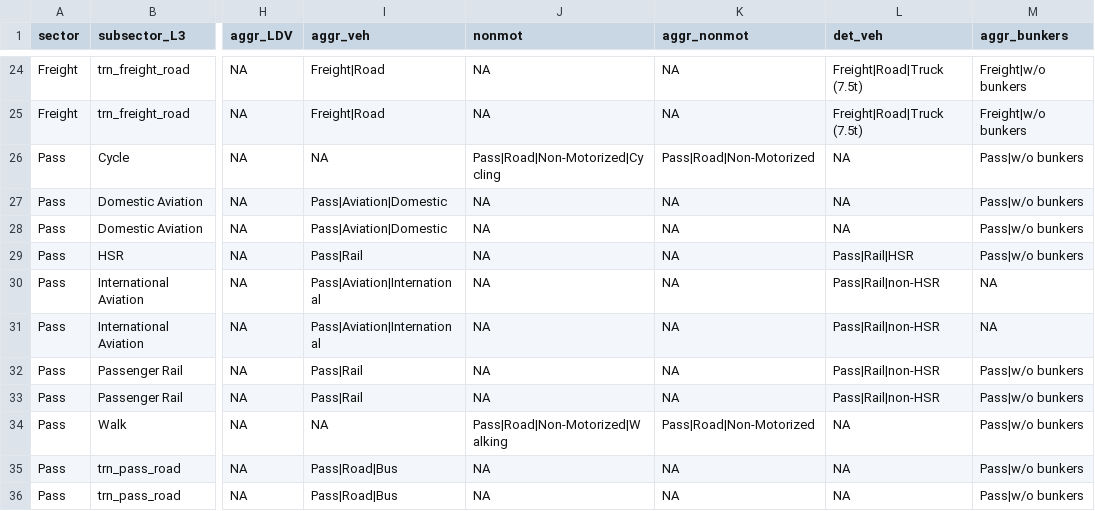
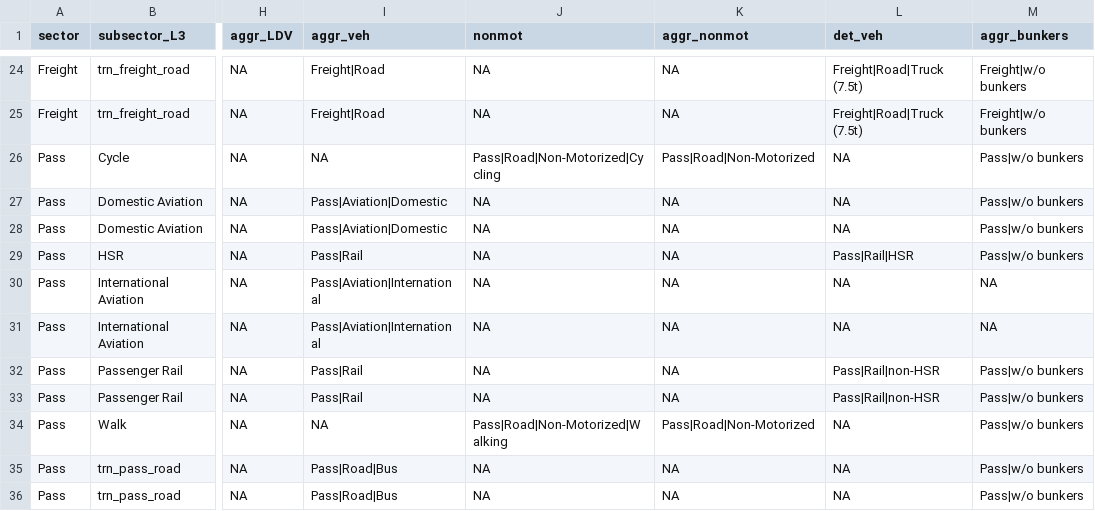
Before and after one commit to pik-piam/edgeTrpLib, a CSV file: inst/extdata/EDGETdataAggregation.csv, drawn as a sheet; only a part is shown, gaps mark what is left out; the diff names each change by its address in the sheet, - before the commit and + after, or states it on an @@ line.

Commit message:
Bugfix Pass|Rail|non-HSR Aggregation

```diff
--- a/inst/extdata/EDGETdataAggregation.csv
+++ b/inst/extdata/EDGETdataAggregation.csv
-L30:L31 (det_veh): Pass|Rail|non-HSR
+L30:L31 (det_veh): NA
```
